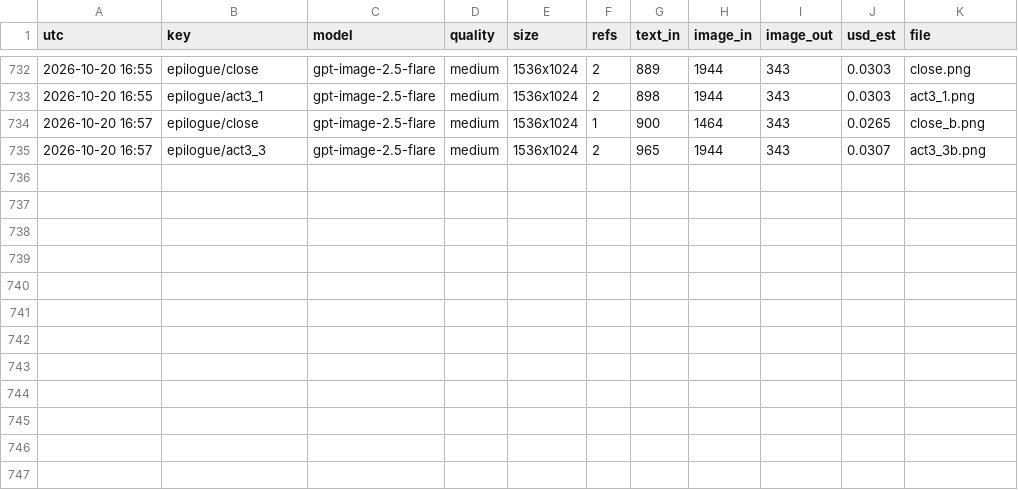
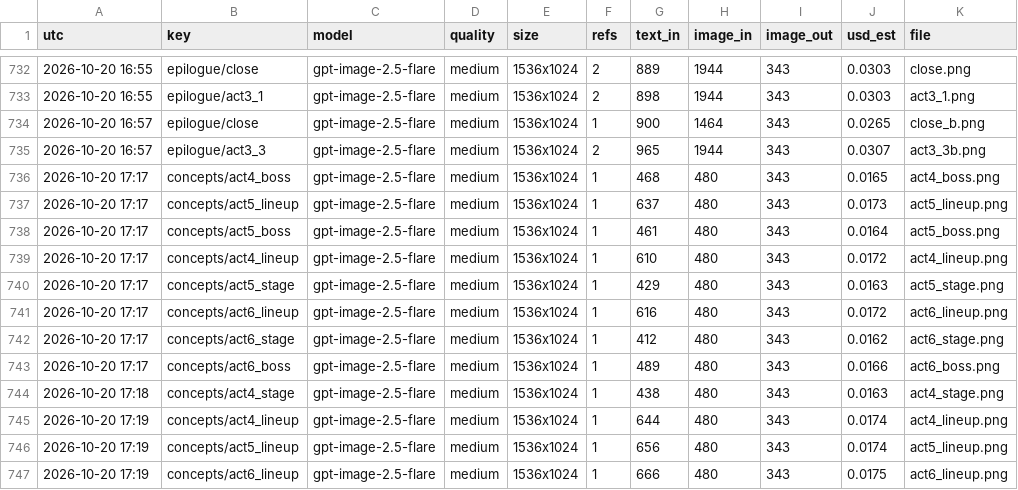
Before and after one commit to Smoketsu/Vampire-Survivors-Clone-Lol, a CSV file: docs/art/generation_ledger.csv, drawn as a sheet; only a part is shown, gaps mark what is left out; the diff names each change by its address in the sheet, - before the commit and + after, or states it on an @@ line.

```diff
--- a/docs/art/generation_ledger.csv
+++ b/docs/art/generation_ledger.csv
+row 736: 2026-10-20 17:17 | concepts/act4_boss | gpt-image-2.5-flare | medium | 1536x1024 | 1 | 468 | 480 | 343 | 0.0165 | act4_boss.png
+row 737: 2026-10-20 17:17 | concepts/act5_lineup | gpt-image-2.5-flare | medium | 1536x1024 | 1 | 637 | 480 | 343 | 0.0173 | act5_lineup.png
+row 738: 2026-10-20 17:17 | concepts/act5_boss | gpt-image-2.5-flare | medium | 1536x1024 | 1 | 461 | 480 | 343 | 0.0164 | act5_boss.png
+row 739: 2026-10-20 17:17 | concepts/act4_lineup | gpt-image-2.5-flare | medium | 1536x1024 | 1 | 610 | 480 | 343 | 0.0172 | act4_lineup.png
+row 740: 2026-10-20 17:17 | concepts/act5_stage | gpt-image-2.5-flare | medium | 1536x1024 | 1 | 429 | 480 | 343 | 0.0163 | act5_stage.png
+row 741: 2026-10-20 17:17 | concepts/act6_lineup | gpt-image-2.5-flare | medium | 1536x1024 | 1 | 616 | 480 | 343 | 0.0172 | act6_lineup.png
+row 742: 2026-10-20 17:17 | concepts/act6_stage | gpt-image-2.5-flare | medium | 1536x1024 | 1 | 412 | 480 | 343 | 0.0162 | act6_stage.png
+row 743: 2026-10-20 17:17 | concepts/act6_boss | gpt-image-2.5-flare | medium | 1536x1024 | 1 | 489 | 480 | 343 | 0.0166 | act6_boss.png
+row 744: 2026-10-20 17:18 | concepts/act4_stage | gpt-image-2.5-flare | medium | 1536x1024 | 1 | 438 | 480 | 343 | 0.0163 | act4_stage.png
+row 745: 2026-10-20 17:19 | concepts/act4_lineup | gpt-image-2.5-flare | medium | 1536x1024 | 1 | 644 | 480 | 343 | 0.0174 | act4_lineup.png
+row 746: 2026-10-20 17:19 | concepts/act5_lineup | gpt-image-2.5-flare | medium | 1536x1024 | 1 | 656 | 480 | 343 | 0.0174 | act5_lineup.png
+row 747: 2026-10-20 17:19 | concepts/act6_lineup | gpt-image-2.5-flare | medium | 1536x1024 | 1 | 666 | 480 | 343 | 0.0175 | act6_lineup.png
```
Also changed, not shown: 22 other files.
